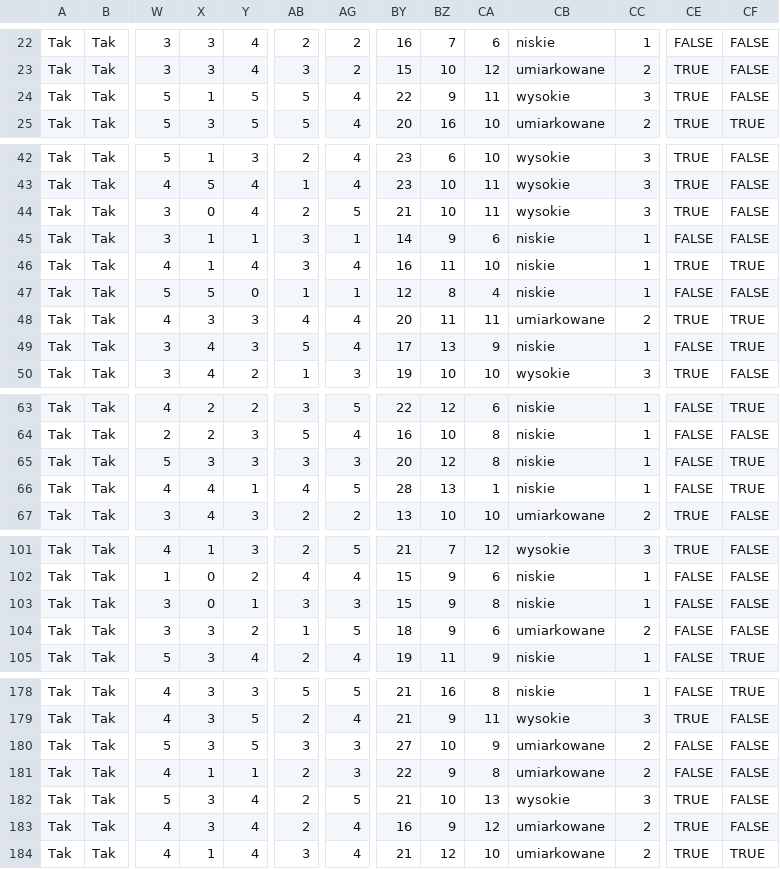
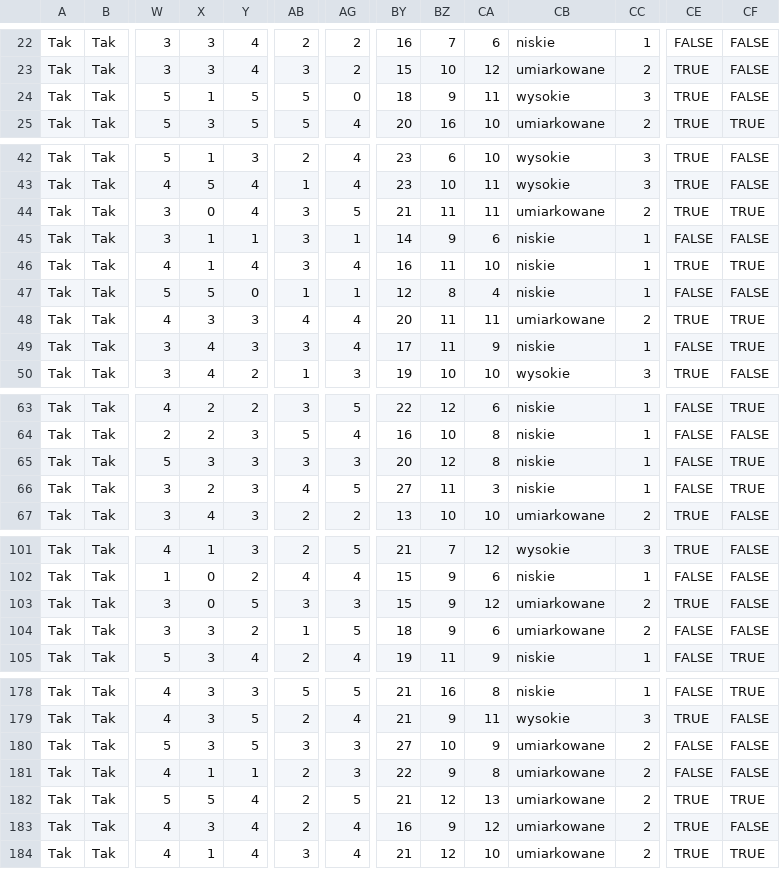
Before and after one commit to Guzioz/Wypalenie-studenckie, a CSV file: ankieta.csv, drawn as a sheet; only a part is shown, gaps mark what is left out; the diff covers the shown part only; the diff names each change by its address in the sheet, - before the commit and + after, or states it on an @@ line.

```diff
--- a/ankieta.csv
+++ b/ankieta.csv
-AG24: 4
+AG24: 0
-BY24: 22
+BY24: 18
-AB44: 2
+AB44: 3
-BZ44: 10
+BZ44: 11
-CB44: wysokie
+CB44: umiarkowane
-CC44: 3
+CC44: 2
-CF44: FALSE
+CF44: TRUE
-AB49: 5
+AB49: 3
-BZ49: 13
+BZ49: 11
-W66: 4
+W66: 3
-X66: 4
+X66: 2
-Y66: 1
+Y66: 3
-BY66: 28
+BY66: 27
-BZ66: 13
+BZ66: 11
-CA66: 1
+CA66: 3
-Y103: 1
+Y103: 5
-CA103: 8
+CA103: 12
-CB103: niskie
+CB103: umiarkowane
-CC103: 1
+CC103: 2
-CE103: FALSE
+CE103: TRUE
-X182: 3
+X182: 5
-BZ182: 10
+BZ182: 12
-CB182: wysokie
+CB182: umiarkowane
-CC182: 3
+CC182: 2
-CF182: FALSE
+CF182: TRUE
```
Also changed, not shown: 6 edited cells elsewhere in this file, 4 other files.
